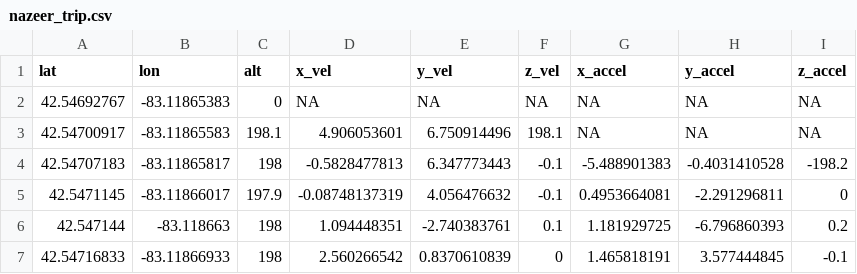
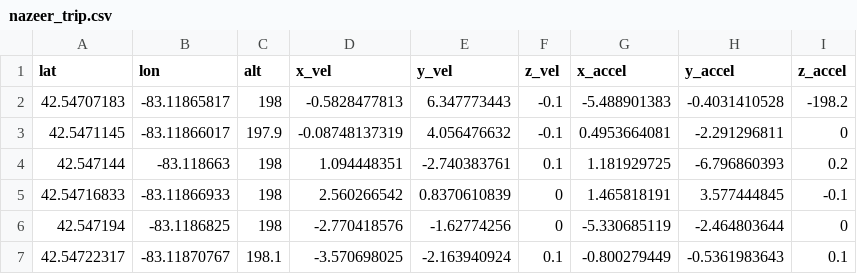
Before and after one commit to willisj/kalman_cv, a CSV file: nazeer_trip.csv, drawn as a sheet; only a part is shown; the shorter side is filled out with more unchanged rows.

```diff
--- a/nazeer_trip.csv
+++ b/nazeer_trip.csv
@@ -1,4 +1,2 @@
 lat,lon,alt,x_vel,y_vel,z_vel,x_accel,y_accel,z_accel
-42.54692767,-83.11865383,0,NA,NA,NA,NA,NA,NA
-42.54700917,-83.11865583,198.1,4.906053601,6.750914496,198.1,NA,NA,NA
 42.54707183,-83.11865817,198,-0.5828477813,6.347773443,-0.1,-5.488901383,-0.4031410528,-198.2
```
Also changed, not shown: 1 other file.
